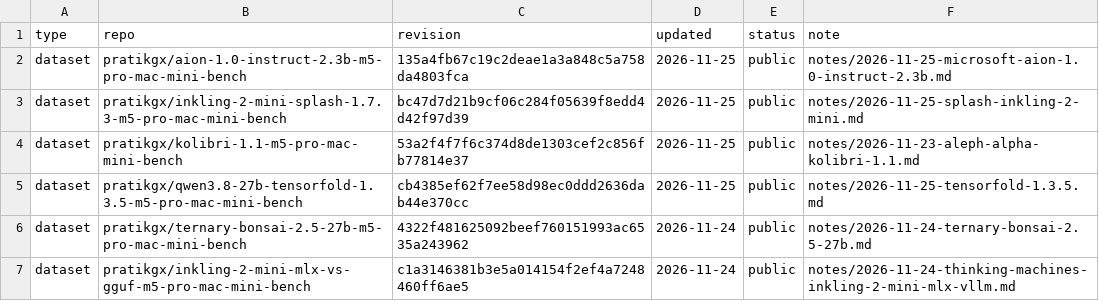
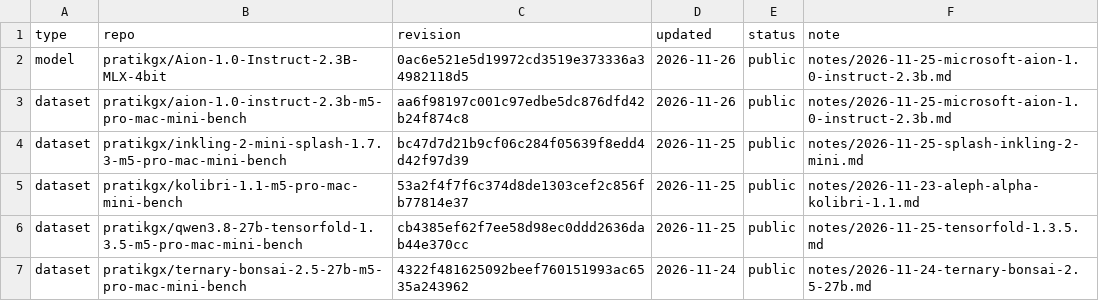
Before and after one commit to pratikgx/local-ai-field-notes, a CSV file: data/huggingface.csv, drawn as a sheet; only a part is shown; the shorter side is filled out with more unchanged rows.

Commit message:
Link the Aion MLX 4-bit model repo

```diff
--- a/data/huggingface.csv
+++ b/data/huggingface.csv
@@ -1,3 +1,4 @@
 type,repo,revision,updated,status,note
-dataset,pratikgx/aion-1.0-instruct-2.3b-m5-pro-mac-mini-bench,135a4fb67c19c2deae1a3a848c5a758da4803fca,2026-11-25,public,notes/2026-11-25-microsoft-aion-1.0-instruct-2.3b.md
+model,pratikgx/Aion-1.0-Instruct-2.3B-MLX-4bit,0ac6e521e5d19972cd3519e373336a34982118d5,2026-11-26,public,notes/2026-11-25-microsoft-aion-1.0-instruct-2.3b.md
+dataset,pratikgx/aion-1.0-instruct-2.3b-m5-pro-mac-mini-bench,aa6f98197c001c97edbe5dc876dfd42b24f874c8,2026-11-26,public,notes/2026-11-25-microsoft-aion-1.0-instruct-2.3b.md
 dataset,pratikgx/inkling-2-mini-splash-1.7.3-m5-pro-mac-mini-bench,bc47d7d21b9cf06c284f05639f8edd4d42f97d39,2026-11-25,public,notes/2026-11-25-splash-inkling-2-mini.md
```
Also changed, not shown: 3 other files.
